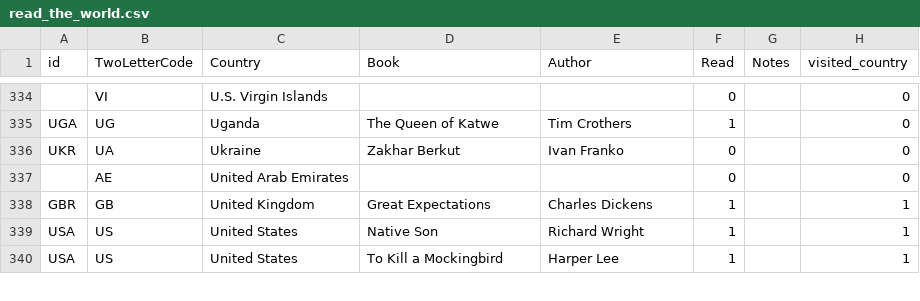
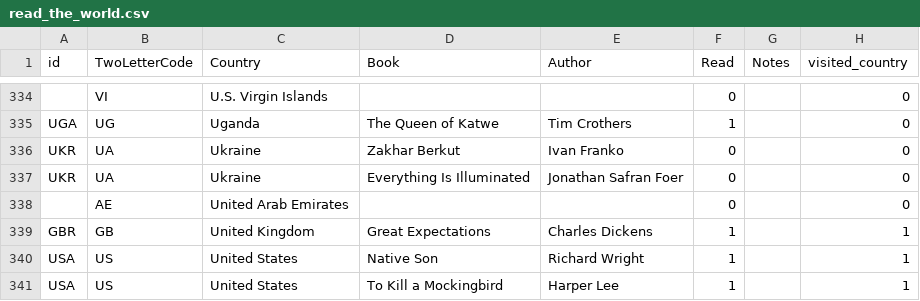
Before and after one commit to paulkaefer/read-the-world, a CSV file: data/read_the_world.csv, drawn as a sheet; only a part is shown, gaps mark what is left out.

Commit message:
+1 for Ukraine

```diff
--- a/data/read_the_world.csv
+++ b/data/read_the_world.csv
@@ -336,2 +336,3 @@ UGA,UG,Uganda,The Queen of Katwe,Tim Crothers,1,,0
 UKR,UA,Ukraine,Zakhar Berkut,Ivan Franko,0,,0
+UKR,UA,Ukraine,Everything Is Illuminated,Jonathan Safran Foer,0,,0
 ,AE,United Arab Emirates,,,0,,0
```
